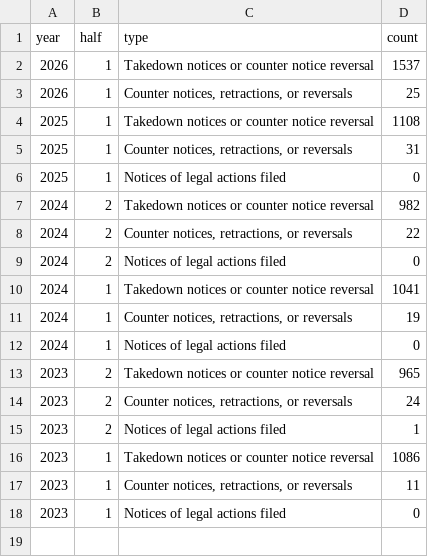
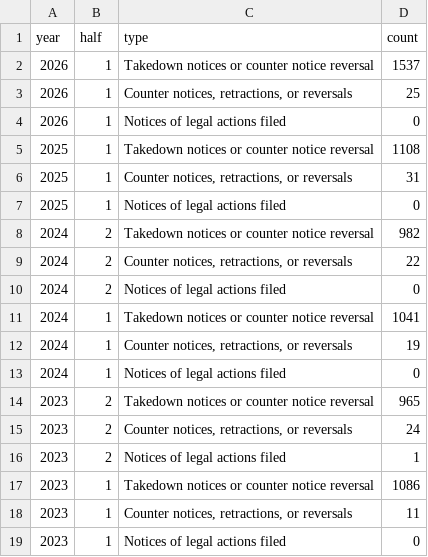
Before and after one commit to github/transparency, a CSV file: data/dmca/by_calendar_year_half/dmca_takedowns_summary_by_calendar_year_half.csv, drawn as a sheet; the diff names each change by its address in the sheet, - before the commit and + after, or states it on an @@ line.

```diff
--- a/data/dmca/by_calendar_year_half/dmca_takedowns_summary_by_calendar_year_half.csv
+++ b/data/dmca/by_calendar_year_half/dmca_takedowns_summary_by_calendar_year_half.csv
+row 4: 2026 | 1 | Notices of legal actions filed | 0
```
Also changed, not shown: data/dmca/dmca_takedowns_summary.csv.
